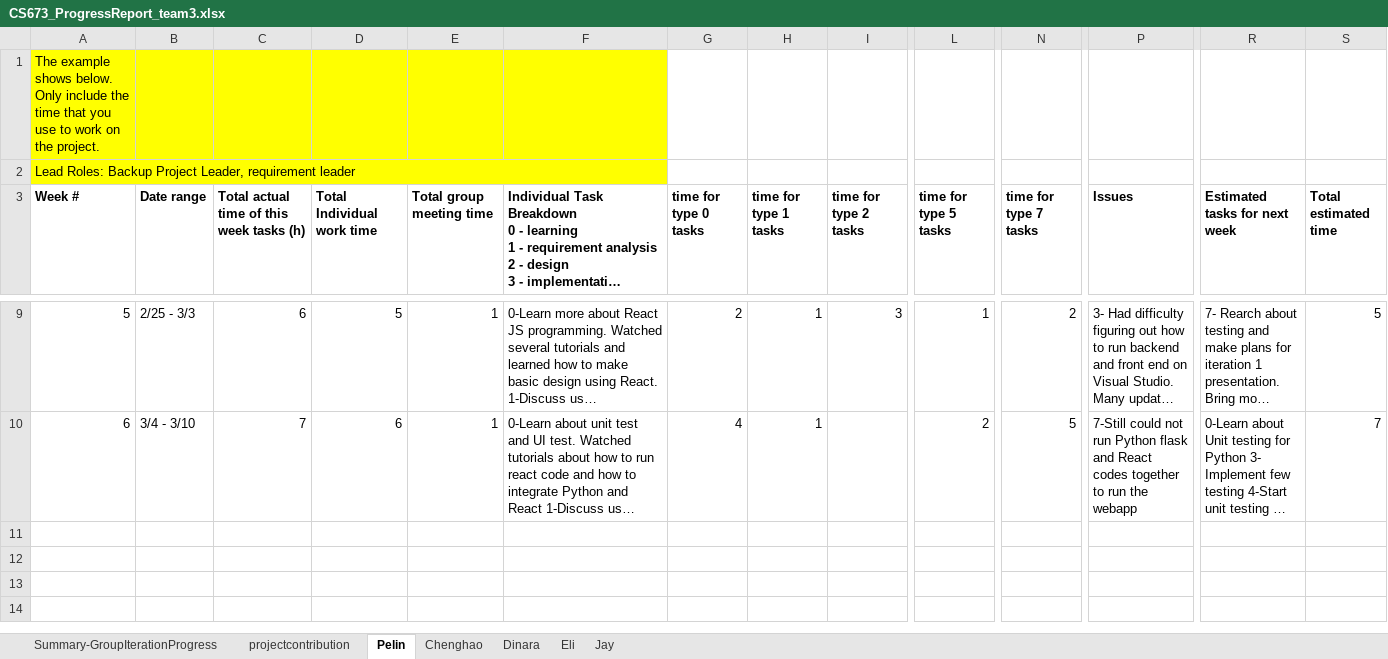
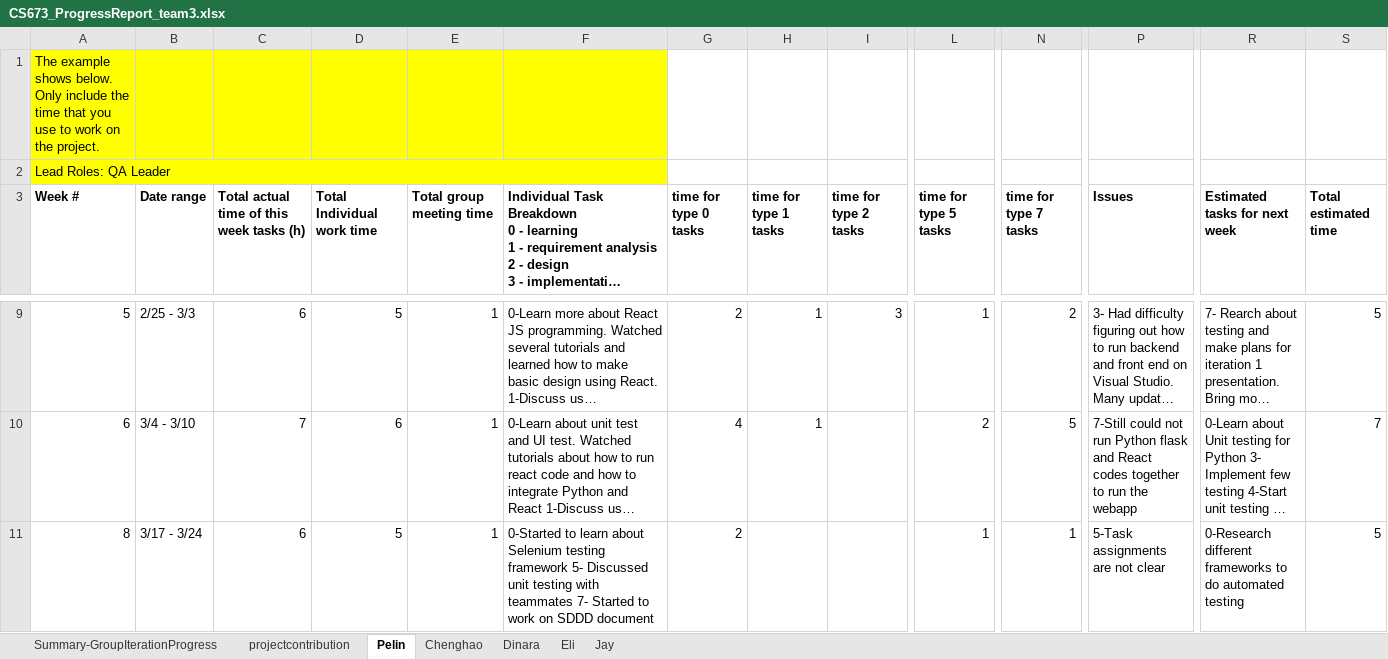
Before and after one commit to escBoston/ZicZac, an Excel workbook: doc/CS673_ProgressReport_team3.xlsx, sheet Pelin, drawn as a sheet; only a part is shown, gaps mark what is left out; long unchanged cells end in …; values as stored, in another font and other column widths than the file's, no borders; charts and pictures not drawn; rows hold the shown columns only; the diff covers the shown part only; the diff names each change by its address in the sheet, - before the commit and + after, or states it on an @@ line.

```diff
--- a/doc/CS673_ProgressReport_team3.xlsx (sheet Pelin)
+++ b/doc/CS673_ProgressReport_team3.xlsx (sheet Pelin)
-A2 (Week #): Lead Roles: Backup Project Leader, requirement leader
+A2 (Week #): Lead Roles: QA Leader
+row 11: 8 | 3/17 - 3/24 | 6 | 5 | 1 | 0-Started to learn about Selenium testing framework 5- Discussed unit testing with teammates 7- Started to work on SDDD document | 2 |  |  | 1 | 1 | 5-Task assignments are not clear | 0-Research different frameworks to do automated testing | 5
```
Also changed, not shown: 3 added rows elsewhere in this sheet, sheet Eli, sheet Chenghao, sheet Dinara, sheet Jay, sheet Summary-GroupIterationProgress, 7 other files.
